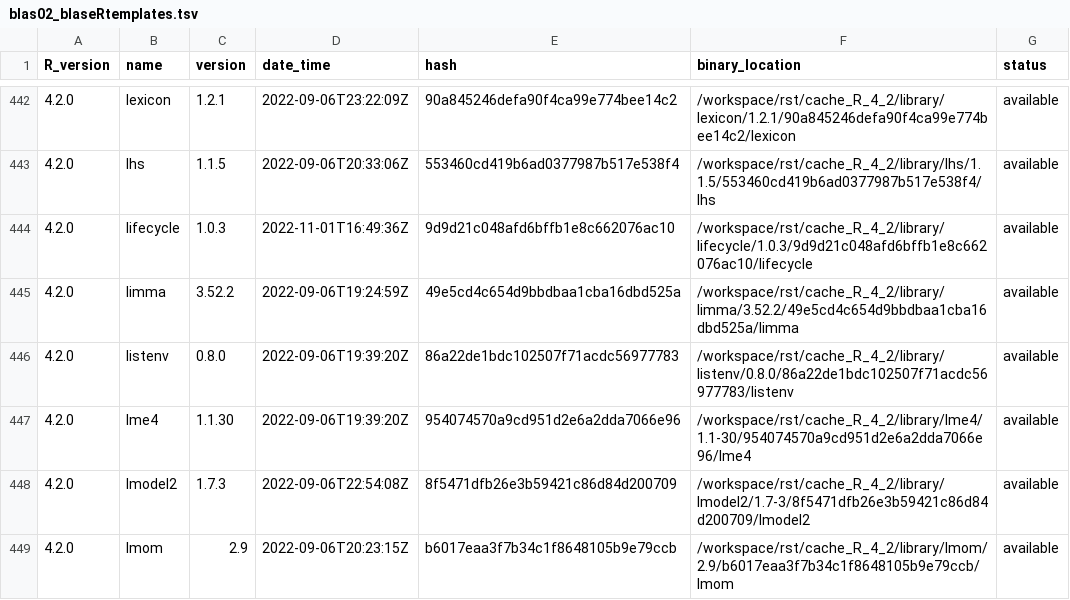
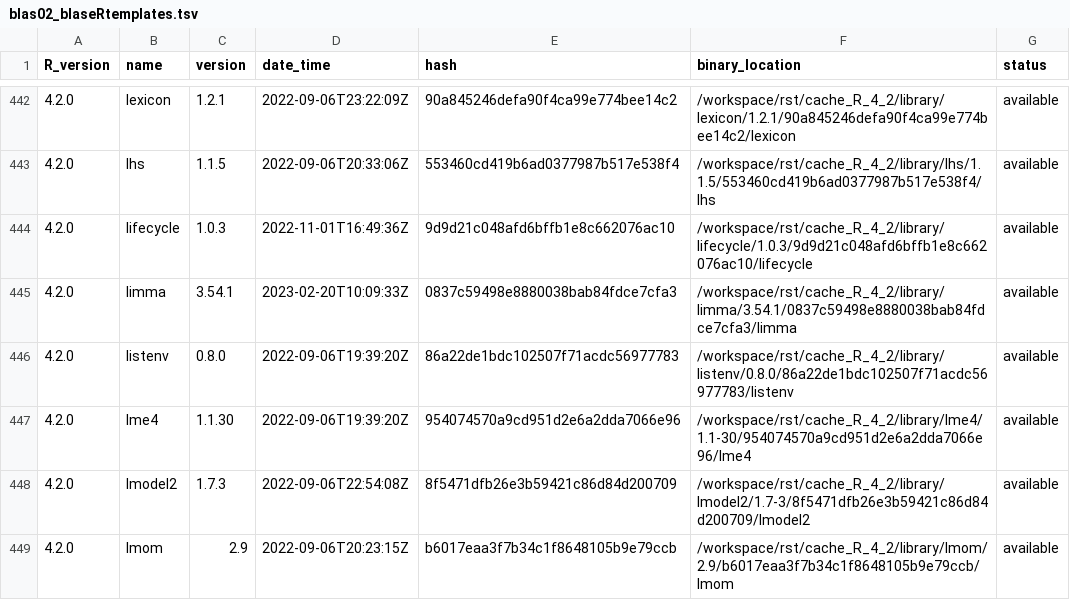
Before and after one commit to blaserlab/blaseRtemplates, a TSV file: library_catalogs/blas02_blaseRtemplates.tsv, drawn as a sheet; only a part is shown, gaps mark what is left out.

Commit message:
version 9159

```diff
--- a/library_catalogs/blas02_blaseRtemplates.tsv
+++ b/library_catalogs/blas02_blaseRtemplates.tsv
@@ -444,3 +444,3 @@ R_version	name	version	date_time	hash	binary_location	status
 4.2.0	lifecycle	1.0.3	2022-11-01T16:49:36Z	9d9d21c048afd6bffb1e8c662076ac10	/workspace/rst/cache_R_4_2/library/lifecycle/1.0.3/9d9d21c048afd6bffb1e8c662076ac10/lifecycle	available
-4.2.0	limma	3.52.2	2022-09-06T19:24:59Z	49e5cd4c654d9bbdbaa1cba16dbd525a	/workspace/rst/cache_R_4_2/library/limma/3.52.2/49e5cd4c654d9bbdbaa1cba16dbd525a/limma	available
+4.2.0	limma	3.54.1	2023-02-20T10:09:33Z	0837c59498e8880038bab84fdce7cfa3	/workspace/rst/cache_R_4_2/library/limma/3.54.1/0837c59498e8880038bab84fdce7cfa3/limma	available
 4.2.0	listenv	0.8.0	2022-09-06T19:39:20Z	86a22de1bdc102507f71acdc56977783	/workspace/rst/cache_R_4_2/library/listenv/0.8.0/86a22de1bdc102507f71acdc56977783/listenv	available
```
Also changed, not shown: 5 other files.
